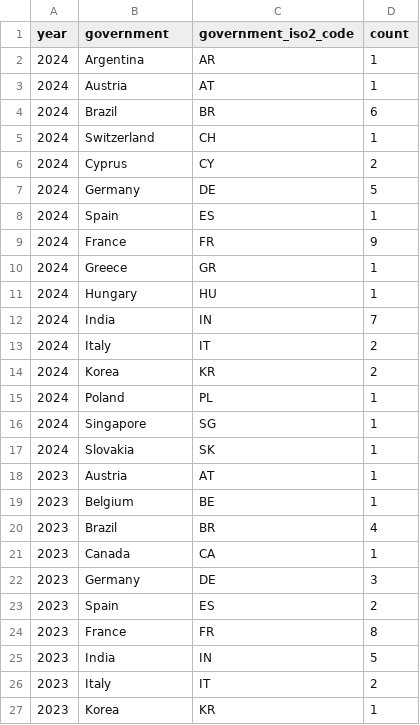
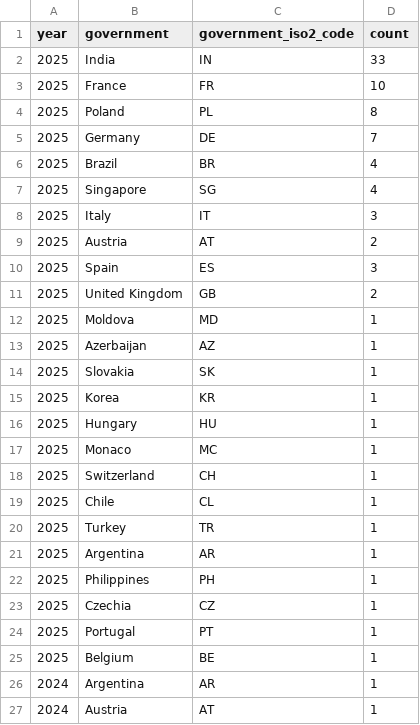
Before and after one commit to github/transparency, a CSV file: data/requests_to_disclose_user_information/cross_border_data_requests.csv, drawn as a sheet; only a part is shown; the shorter side is filled out with more unchanged rows; the diff names each change by its address in the sheet, - before the commit and + after, or states it on an @@ line.

Commit message:
add full year 2025 data

```diff
--- a/data/requests_to_disclose_user_information/cross_border_data_requests.csv
+++ b/data/requests_to_disclose_user_information/cross_border_data_requests.csv
+row 2: 2025 | India | IN | 33
+row 3: 2025 | France | FR | 10
+row 4: 2025 | Poland | PL | 8
+row 5: 2025 | Germany | DE | 7
+row 6: 2025 | Brazil | BR | 4
+row 7: 2025 | Singapore | SG | 4
+row 8: 2025 | Italy | IT | 3
+row 9: 2025 | Austria | AT | 2
+row 10: 2025 | Spain | ES | 3
+row 11: 2025 | United Kingdom | GB | 2
+row 12: 2025 | Moldova | MD | 1
+row 13: 2025 | Azerbaijan | AZ | 1
+row 14: 2025 | Slovakia | SK | 1
+row 15: 2025 | Korea | KR | 1
+row 16: 2025 | Hungary | HU | 1
+row 17: 2025 | Monaco | MC | 1
+row 18: 2025 | Switzerland | CH | 1
+row 19: 2025 | Chile | CL | 1
+row 20: 2025 | Turkey | TR | 1
+row 21: 2025 | Argentina | AR | 1
+row 22: 2025 | Philippines | PH | 1
+row 23: 2025 | Czechia | CZ | 1
+row 24: 2025 | Portugal | PT | 1
+row 25: 2025 | Belgium | BE | 1
```
Also changed, not shown: data/appeals_and_other_reinstatements/abuse_related_violations.csv, data/appeals_and_other_reinstatements/trade_controls_compliance.csv, 11 other files.
